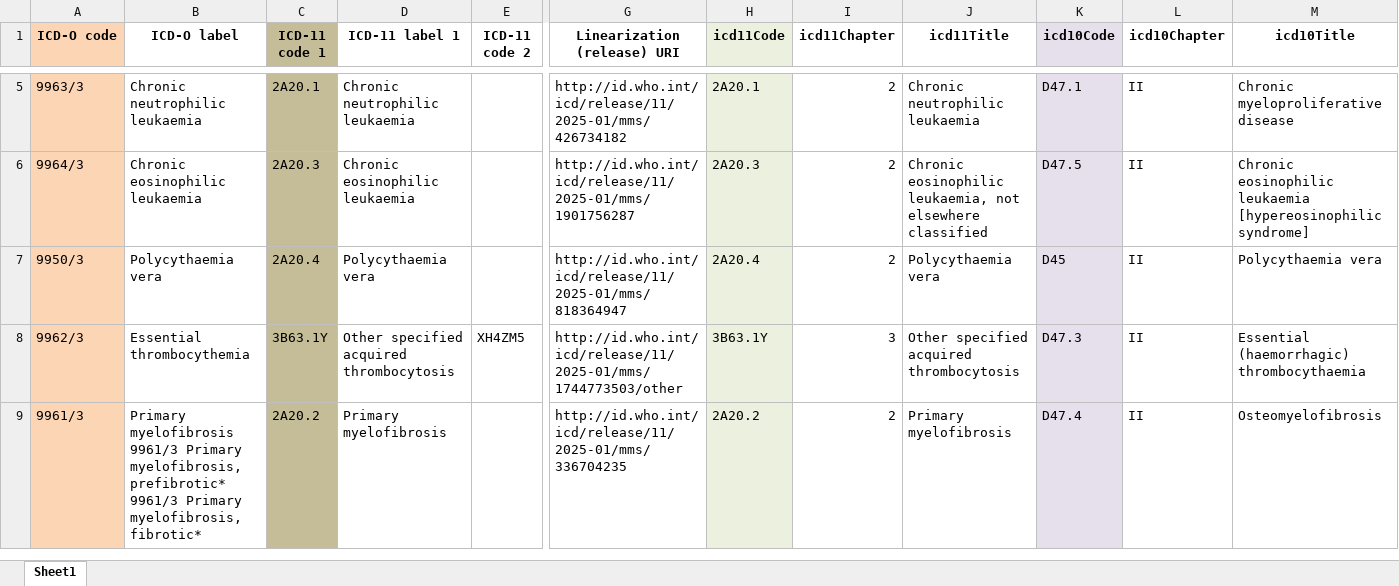
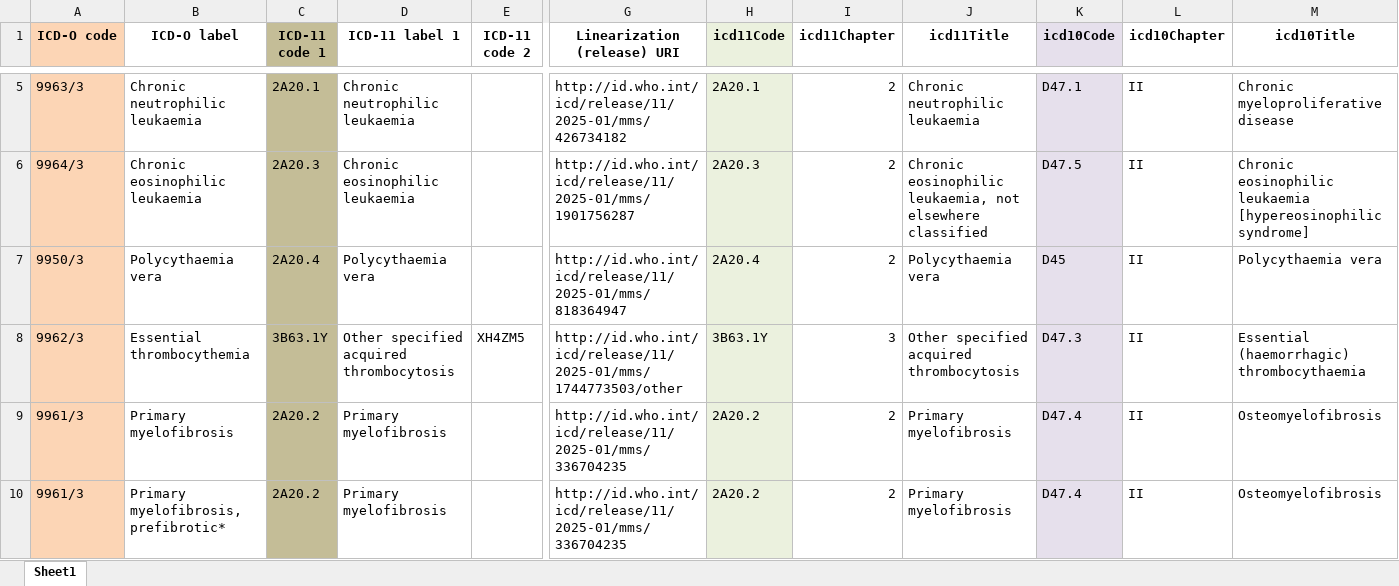
Before and after one commit to cornet-e/RRHMBN, an Excel workbook: ICD-O_ICD11_ICD10_correspondance.xlsx, sheet Sheet1, drawn as a sheet; only a part is shown, gaps mark what is left out; values as stored, in another font and other column widths than the file's, no borders; addresses are those after the commit; rows hold the shown columns only; the diff covers the shown part only; the diff names each change by its address in the sheet, - before the commit and + after, or states it on an @@ line.

Commit message:
ajout tableau de correspondance classifications

```diff
--- a/ICD-O_ICD11_ICD10_correspondance.xlsx (sheet Sheet1)
+++ b/ICD-O_ICD11_ICD10_correspondance.xlsx (sheet Sheet1)
+row 9: 9961/3 | Primary myelofibrosis | 2A20.2 | Primary myelofibrosis |  | http://id.who.int/icd/release/11/2025-01/mms/336704235 | 2A20.2 | 2 | Primary myelofibrosis | D47.4 | II | Osteomyelofibrosis
-B10 (ICD-O label): Primary myelofibrosis 9961/3 Primary myelofibrosis, prefibrotic* 9961/3 Primary myelofibrosis, fibrotic*
+B10 (ICD-O label): Primary myelofibrosis, prefibrotic*
```
Also changed, not shown: 3 added rows and 3 edited cells elsewhere in this sheet, 1 other file.
